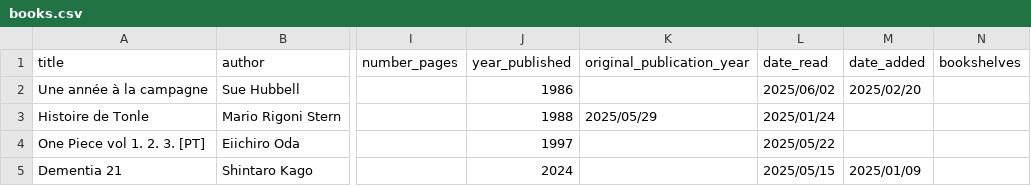
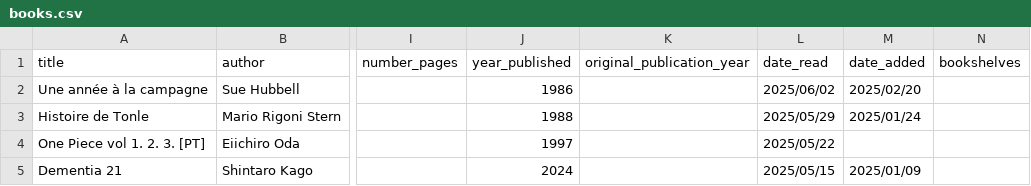
Before and after one commit to vidaruamarcosportugal/vidaruamarcosportugal.github.io, a CSV file: _data/books.csv, drawn as a sheet; only a part is shown, gaps mark what is left out; the diff names each change by its address in the sheet, - before the commit and + after, or states it on an @@ line.

Commit message:
fix

```diff
--- a/_data/books.csv
+++ b/_data/books.csv
-K3 (original_publication_year): 2025/05/29
+K3 (original_publication_year): (empty)
-L3 (date_read): 2025/01/24
+L3 (date_read): 2025/05/29
-M3 (date_added): (empty)
+M3 (date_added): 2025/01/24
```
